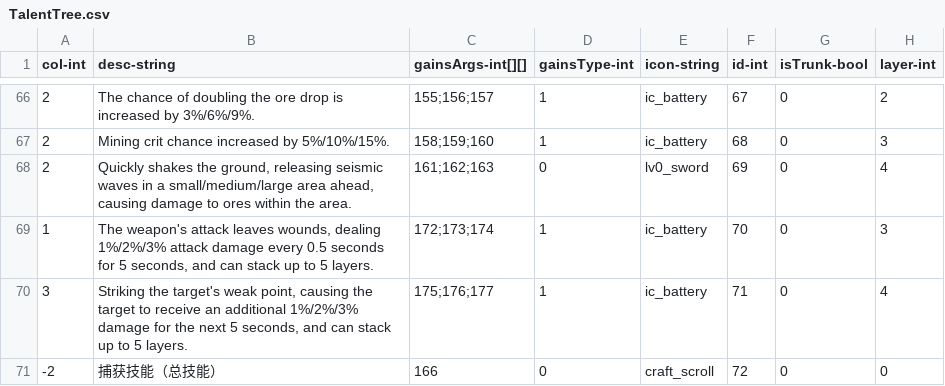
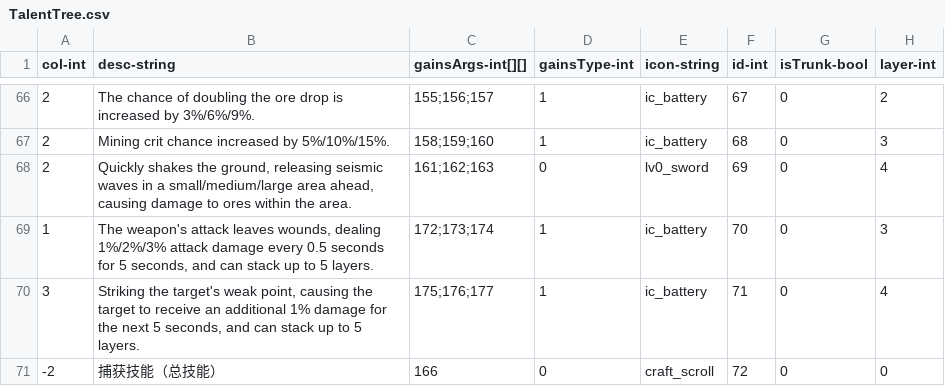
Before and after one commit to qqoo6789/shared-unity-core, a CSV file: Res/DataTable/Csv/TalentTree.csv, drawn as a sheet; only a part is shown, gaps mark what is left out; the diff names each change by its address in the sheet, - before the commit and + after, or states it on an @@ line.

```diff
--- a/Res/DataTable/Csv/TalentTree.csv
+++ b/Res/DataTable/Csv/TalentTree.csv
-B70 (desc-string): …an additional 1%/2%/3% damage for…
+B70 (desc-string): …an additional 1% damage for…
```
Also changed, not shown: Res/DataTable/Csv/Monster.csv, Res/DataTable/Csv/Skill.csv, 6 other files.
